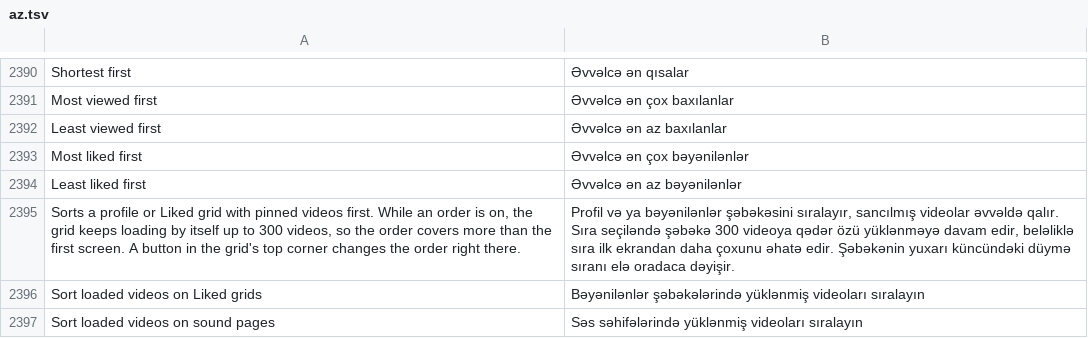
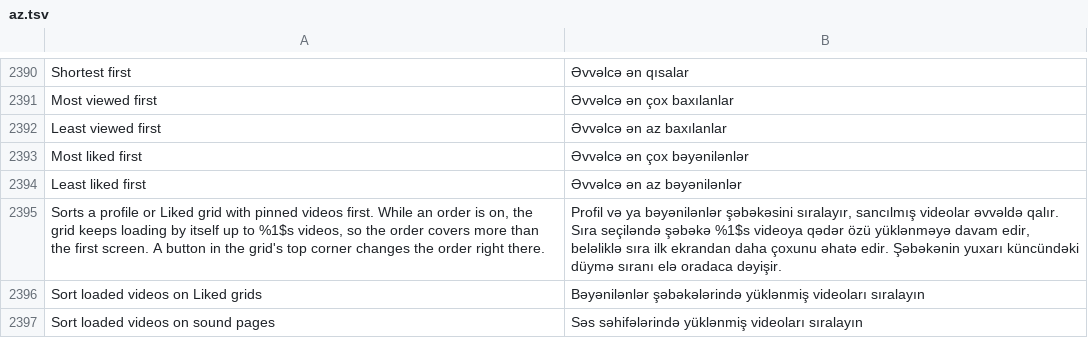
Before and after one commit to SysAdminDoc/HushFeed, a TSV file: extensions/tiktok/src/main/l10n/az.tsv, drawn as a sheet; only a part is shown, gaps mark what is left out.

```diff
--- a/extensions/tiktok/src/main/l10n/az.tsv
+++ b/extensions/tiktok/src/main/l10n/az.tsv
@@ -2394,3 +2394,3 @@ Most liked first	Əvvəlcə ən çox bəyənilənlər
 Least liked first	Əvvəlcə ən az bəyənilənlər
-Sorts a profile or Liked grid with pinned videos first. While an order is on, the grid keeps loading by itself up to 300 videos, so the order covers more than the first screen. A button in the grid's top corner changes the order right there.	Profil və ya bəyənilənlər şəbəkəsini sıralayır, sancılmış videolar əvvəldə qalır. Sıra seçiləndə şəbəkə 300 videoya qədər özü yüklənməyə davam edir, beləliklə sıra ilk ekrandan daha çoxunu əhatə edir. Şəbəkənin yuxarı küncündəki düymə sıranı elə oradaca dəyişir.
+Sorts a profile or Liked grid with pinned videos first. While an order is on, the grid keeps loading by itself up to %1$s videos, so the order covers more than the first screen. A button in the grid's top corner changes the order right there.	Profil və ya bəyənilənlər şəbəkəsini sıralayır, sancılmış videolar əvvəldə qalır. Sıra seçiləndə şəbəkə %1$s videoya qədər özü yüklənməyə davam edir, beləliklə sıra ilk ekrandan daha çoxunu əhatə edir. Şəbəkənin yuxarı küncündəki düymə sıranı elə oradaca dəyişir.
 Sort loaded videos on Liked grids	Bəyənilənlər şəbəkələrində yüklənmiş videoları sıralayın
```
Also changed, not shown: extensions/tiktok/src/main/l10n/ar.tsv, extensions/tiktok/src/main/l10n/de.tsv, 27 other files.
